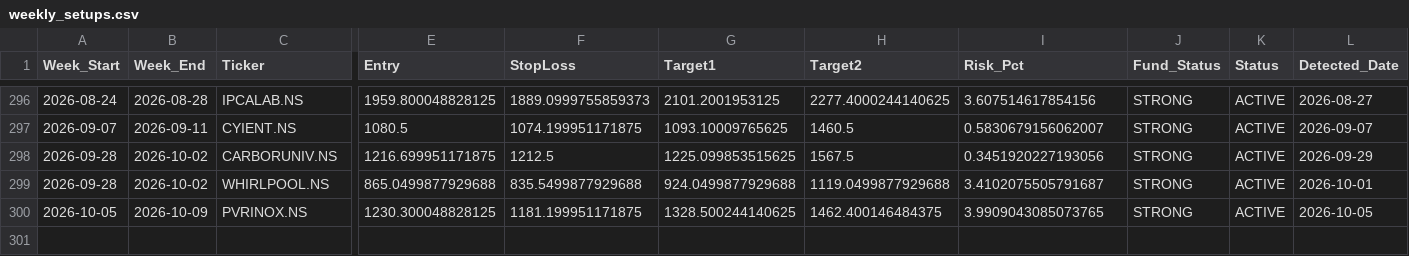
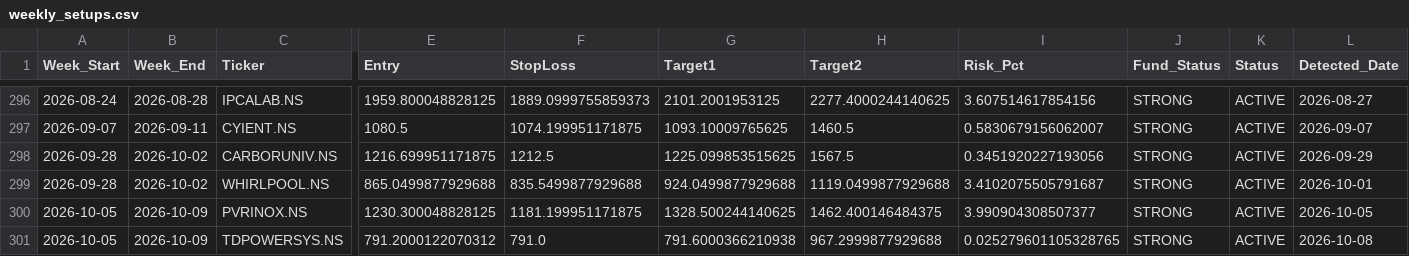
Before and after one commit to aryamanbansod/managerfunds.ai, a CSV file: data/weekly/weekly_setups.csv, drawn as a sheet; only a part is shown, gaps mark what is left out; rows hold the shown columns only; the diff names each change by its address in the sheet, - before the commit and + after, or states it on an @@ line.

```diff
--- a/data/weekly/weekly_setups.csv
+++ b/data/weekly/weekly_setups.csv
-I300 (Risk_Pct): 3.9909043085073765
+I300 (Risk_Pct): 3.990904308507377
+row 301: 2026-10-05 | 2026-10-09 | TDPOWERSYS.NS | 791.2000122070312 | 791.0 | 791.6000366210938 | 967.2999877929688 | 0.025279601105328765 | STRONG | ACTIVE | 2026-10-08
```
Also changed, not shown: 2 other files.
